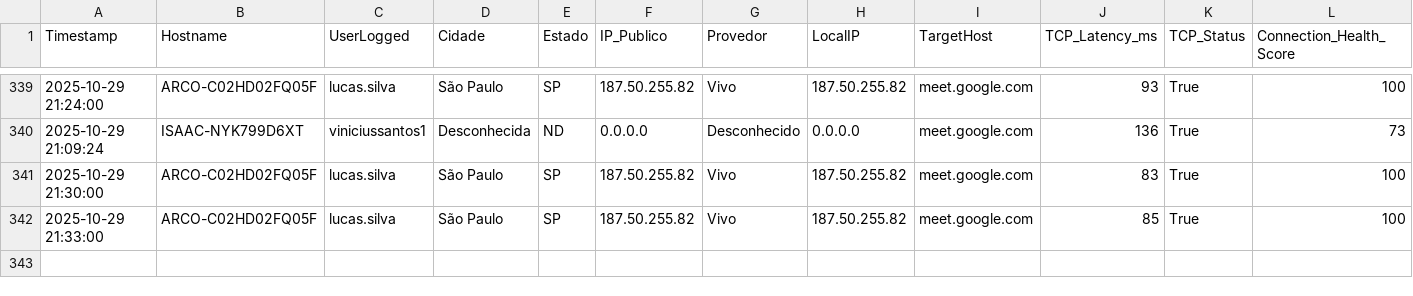
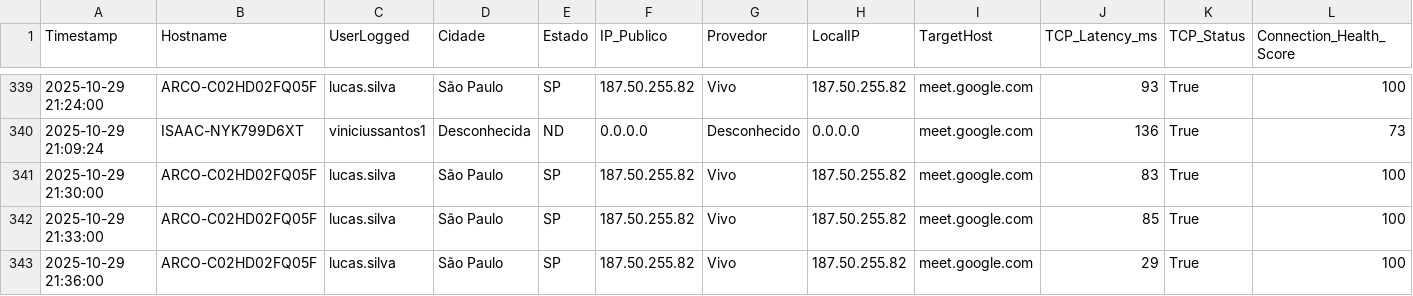
Before and after one commit to lucasldantas/web_monitor, a CSV file: log_meet_monitoring_MacOS_29-10-25.csv, drawn as a sheet; only a part is shown, gaps mark what is left out; rows hold the shown columns only; the diff names each change by its address in the sheet, - before the commit and + after, or states it on an @@ line.

Commit message:
Monitoramento 2025-10-29 21:36:00 (macOS): Atualização automática do log de desempenho.

```diff
--- a/log_meet_monitoring_MacOS_29-10-25.csv
+++ b/log_meet_monitoring_MacOS_29-10-25.csv
+row 343: 2025-10-29 21:36:00 | ARCO-C02HD02FQ05F | lucas.silva | São Paulo | SP | 187.50.255.82 | Vivo | 187.50.255.82 | meet.google.com | 29 | True | 100
```
